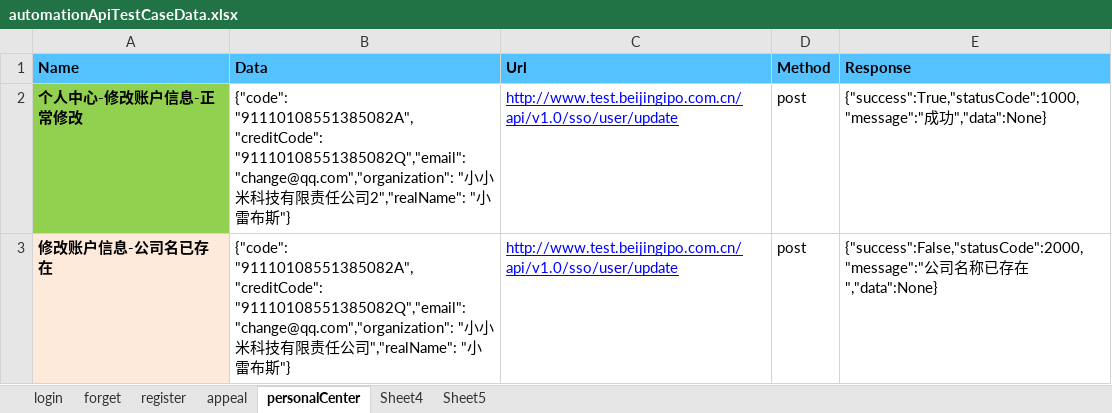
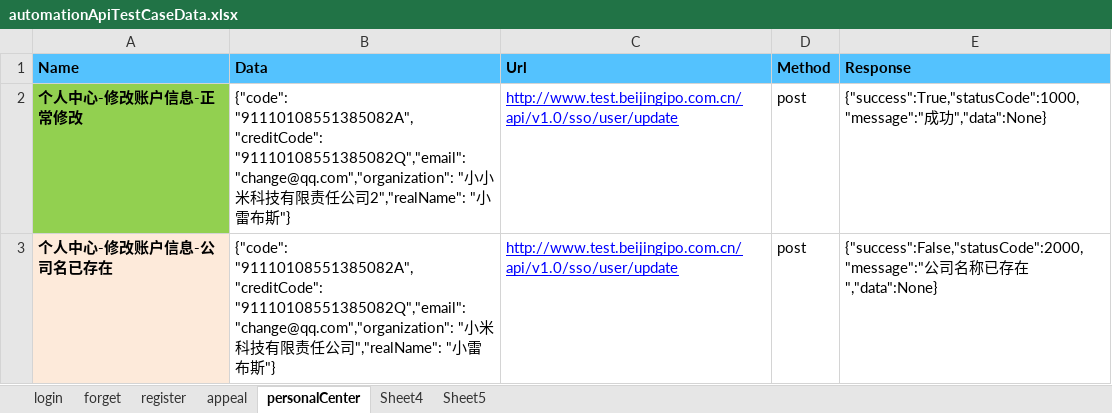
Before and after one commit to NewDragonZhong/AutomationTest, an Excel workbook: ApiAutoTest/automationApiTestCaseData.xlsx, sheet personalCenter, drawn as a sheet; values as stored, in another font and other column widths than the file's, no borders; the diff names each change by its address in the sheet, - before the commit and + after, or states it on an @@ line.

```diff
--- a/ApiAutoTest/automationApiTestCaseData.xlsx (sheet personalCenter)
+++ b/ApiAutoTest/automationApiTestCaseData.xlsx (sheet personalCenter)
-A3 (Name): 修改账户信息-公司名已存在
+A3 (Name): 个人中心-修改账户信息-公司名已存在
-B3 (Data): …"小小米科…
+B3 (Data): …"小米科…
```
Also changed, not shown: 4 other files.
